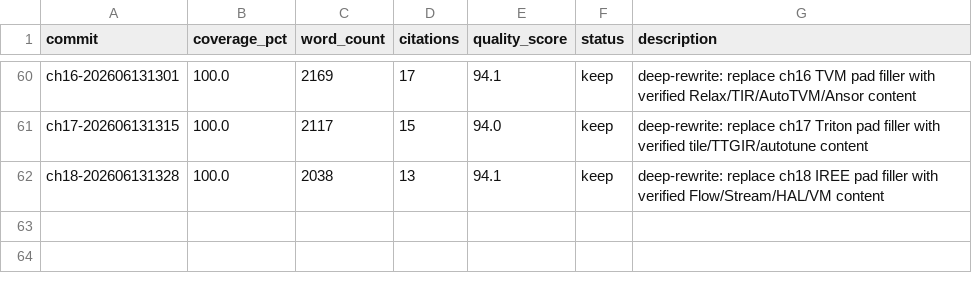
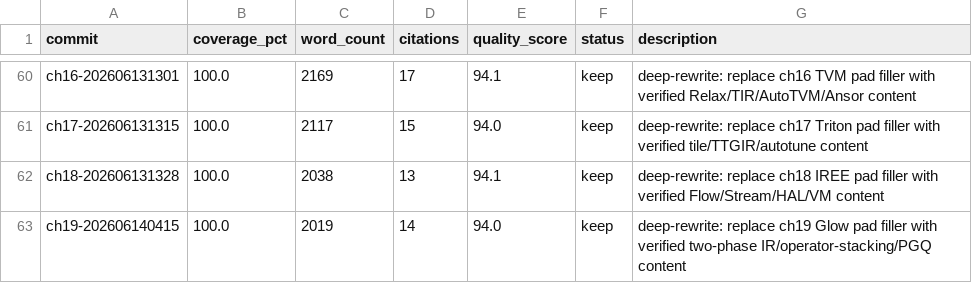
Before and after one commit to chenxingqiang/auto-loops-books, a TSV file: book_results.tsv, drawn as a sheet; only a part is shown, gaps mark what is left out; the diff names each change by its address in the sheet, - before the commit and + after, or states it on an @@ line.

```diff
--- a/book_results.tsv
+++ b/book_results.tsv
+row 63: ch19-202606140415 | 100.0 | 2019 | 14 | 94.0 | keep | deep-rewrite: replace ch19 Glow pad filler with verified two-phase IR/operator-stacking/PGQ content
```
Also changed, not shown: 3 other files.
